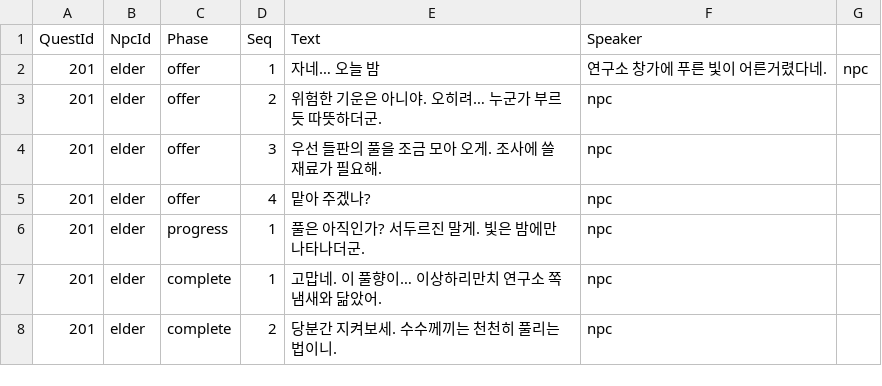
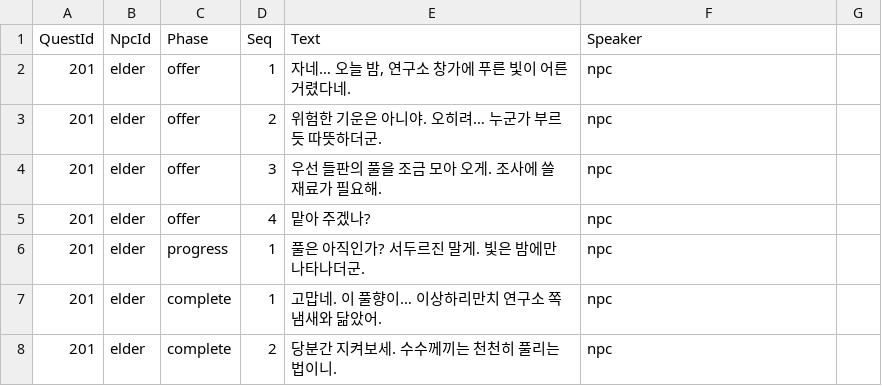
Before and after one commit to Sprityoon/mswgitt, a CSV file: RootDesk/MyDesk/NPC/DataSets/StoryDialogDataSet.csv, drawn as a sheet; the diff names each change by its address in the sheet, - before the commit and + after, or states it on an @@ line.

```diff
--- a/RootDesk/MyDesk/NPC/DataSets/StoryDialogDataSet.csv
+++ b/RootDesk/MyDesk/NPC/DataSets/StoryDialogDataSet.csv
-E2 (Text): 자네… 오늘 밤
+E2 (Text): 자네… 오늘 밤, 연구소 창가에 푸른 빛이 어른거렸다네.
-F2 (Speaker): 연구소 창가에 푸른 빛이 어른거렸다네.
+F2 (Speaker): npc
-G2: npc
+G2: (empty)
```
Also changed, not shown: RootDesk/MyDesk/item/DataSets/item_dataset.csv, 26 other files.
